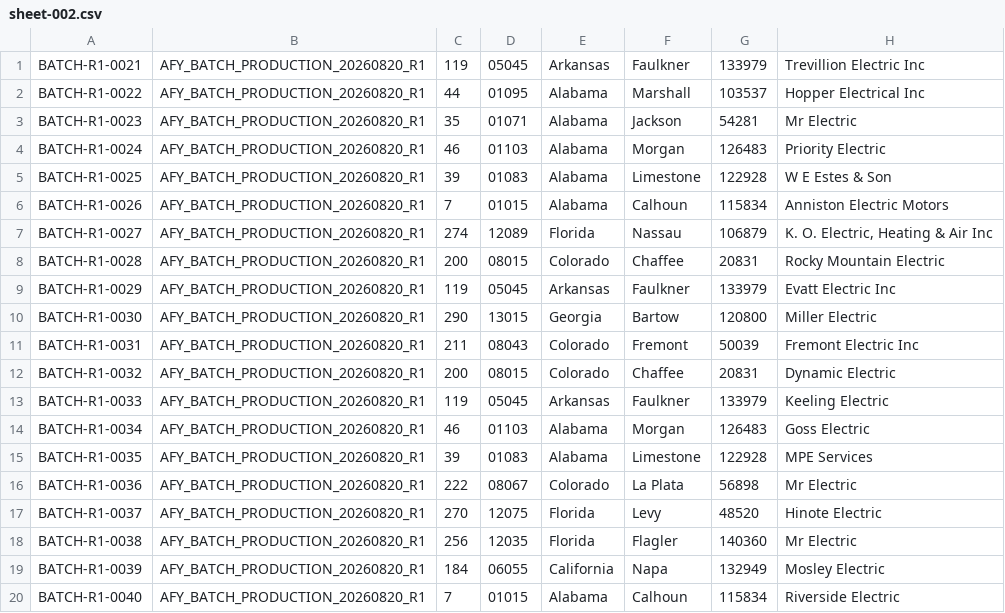
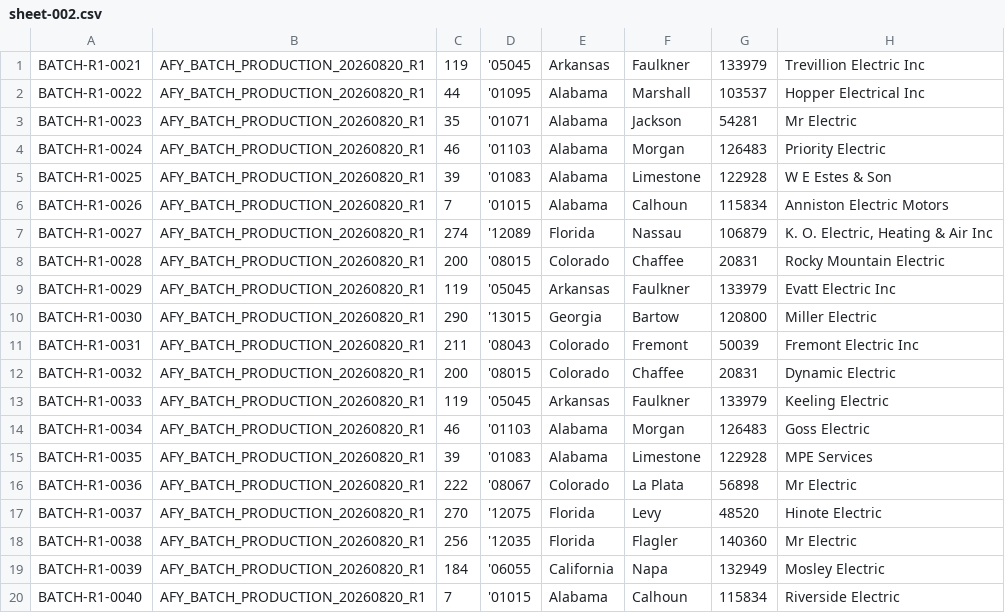
Before and after one commit to rjatomicfuzz-sys/afy-skills, a CSV file: tools/afy-free-rank-gateway/output/chunks/sheet-002.csv, drawn as a sheet; only a part is shown; the diff names each change by its address in the sheet, - before the commit and + after, or states it on an @@ line.

```diff
--- a/tools/afy-free-rank-gateway/output/chunks/sheet-002.csv
+++ b/tools/afy-free-rank-gateway/output/chunks/sheet-002.csv
-D1: 05045
+D1: '05045
-D2: 01095
+D2: '01095
-D3: 01071
+D3: '01071
-D4: 01103
+D4: '01103
-D5: 01083
+D5: '01083
-D6: 01015
+D6: '01015
-D7: 12089
+D7: '12089
-D8: 08015
+D8: '08015
-D9: 05045
+D9: '05045
-D10: 13015
+D10: '13015
-D11: 08043
+D11: '08043
-D12: 08015
+D12: '08015
-D13: 05045
+D13: '05045
-D14: 01103
+D14: '01103
-D15: 01083
+D15: '01083
-D16: 08067
+D16: '08067
-D17: 12075
+D17: '12075
-D18: 12035
+D18: '12035
-D19: 06055
+D19: '06055
-D20: 01015
+D20: '01015
```
Also changed, not shown: tools/afy-free-rank-gateway/output/chunks/sheet-001.csv, tools/afy-free-rank-gateway/output/chunks/sheet-003.csv, 21 other files.
